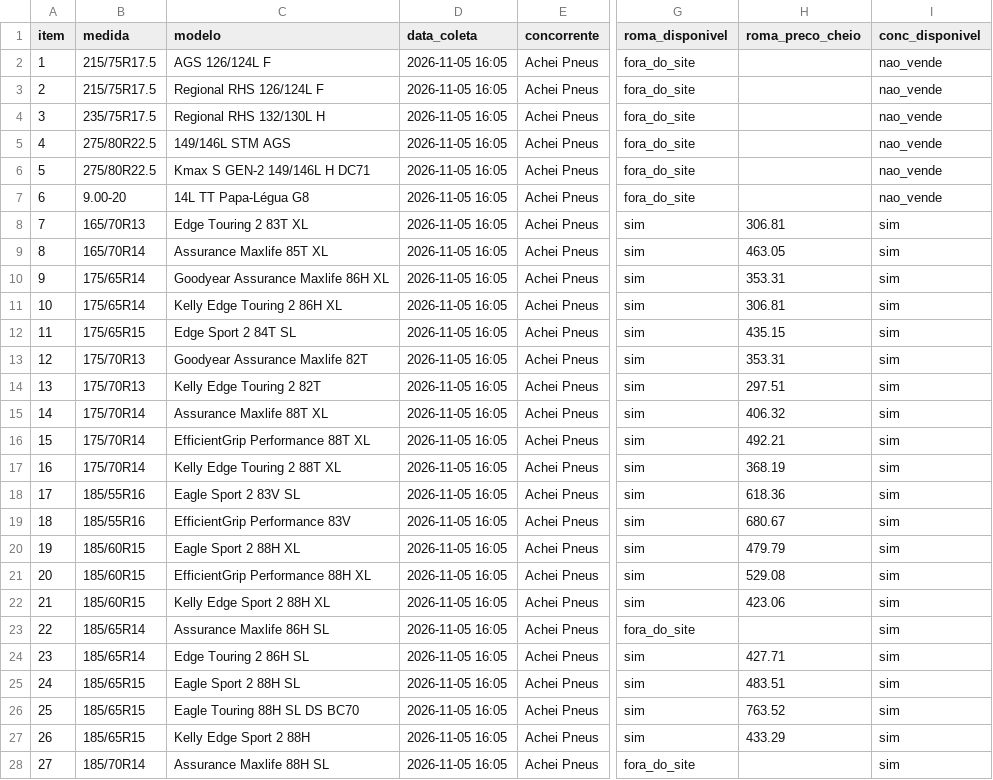
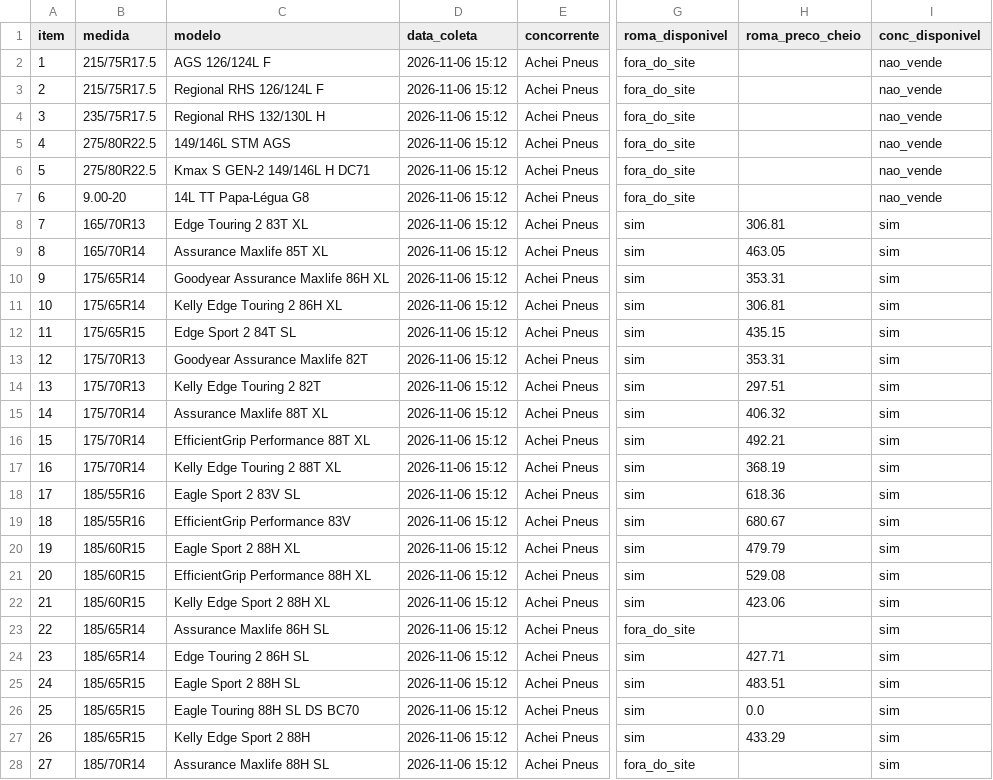
Before and after one commit to lucashenrique089/inteligencia-portfolio, a CSV file: dados/precos.csv, drawn as a sheet; only a part is shown, gaps mark what is left out; the diff covers the shown part only; the diff names each change by its address in the sheet, - before the commit and + after, or states it on an @@ line.

```diff
--- a/dados/precos.csv
+++ b/dados/precos.csv
-D2:D28 (data_coleta): 2026-11-05 16:05
+D2:D28 (data_coleta): 2026-11-06 15:12
-H26 (roma_preco_cheio): 763.52
+H26 (roma_preco_cheio): 0.0
```
Also changed, not shown: 135 edited cells elsewhere in this file, dados/campanhas.csv, dados/parcelas.csv, 3 other files.
